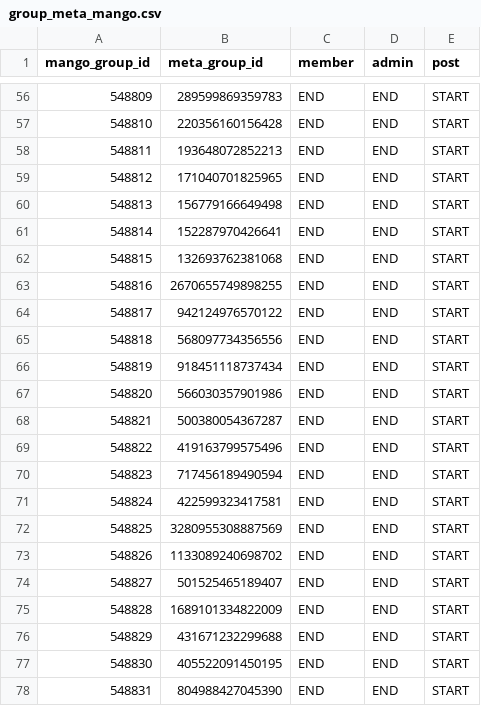
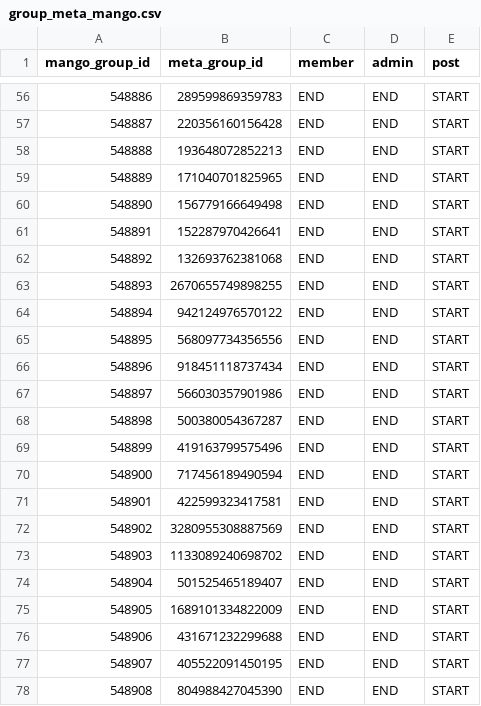
Before and after one commit to ankuratmango/WorkPlaceImportToMangoApps, a CSV file: WorkPlaceImportToMangoApps/importdata/group_meta_mango.csv, drawn as a sheet; only a part is shown, gaps mark what is left out; the diff covers the shown part only.

```diff
--- a/WorkPlaceImportToMangoApps/importdata/group_meta_mango.csv
+++ b/WorkPlaceImportToMangoApps/importdata/group_meta_mango.csv
@@ -56,23 +56,23 @@ mango_group_id,meta_group_id,member,admin,post
-548809,289599869359783,END,END,START
-548810,220356160156428,END,END,START
-548811,193648072852213,END,END,START
-548812,171040701825965,END,END,START
-548813,156779166649498,END,END,START
-548814,152287970426641,END,END,START
-548815,132693762381068,END,END,START
-548816,2670655749898255,END,END,START
-548817,942124976570122,END,END,START
-548818,568097734356556,END,END,START
-548819,918451118737434,END,END,START
-548820,566030357901986,END,END,START
-548821,500380054367287,END,END,START
-548822,419163799575496,END,END,START
-548823,717456189490594,END,END,START
-548824,422599323417581,END,END,START
-548825,3280955308887569,END,END,START
-548826,1133089240698702,END,END,START
-548827,501525465189407,END,END,START
-548828,1689101334822009,END,END,START
-548829,431671232299688,END,END,START
-548830,405522091450195,END,END,START
-548831,804988427045390,END,END,START
+548886,289599869359783,END,END,START
+548887,220356160156428,END,END,START
+548888,193648072852213,END,END,START
+548889,171040701825965,END,END,START
+548890,156779166649498,END,END,START
+548891,152287970426641,END,END,START
+548892,132693762381068,END,END,START
+548893,2670655749898255,END,END,START
+548894,942124976570122,END,END,START
+548895,568097734356556,END,END,START
+548896,918451118737434,END,END,START
+548897,566030357901986,END,END,START
+548898,500380054367287,END,END,START
+548899,419163799575496,END,END,START
+548900,717456189490594,END,END,START
+548901,422599323417581,END,END,START
+548902,3280955308887569,END,END,START
+548903,1133089240698702,END,END,START
+548904,501525465189407,END,END,START
+548905,1689101334822009,END,END,START
+548906,431671232299688,END,END,START
+548907,405522091450195,END,END,START
+548908,804988427045390,END,END,START
```
Also changed, not shown: 65 edited cells elsewhere in this file, 14 other files.
